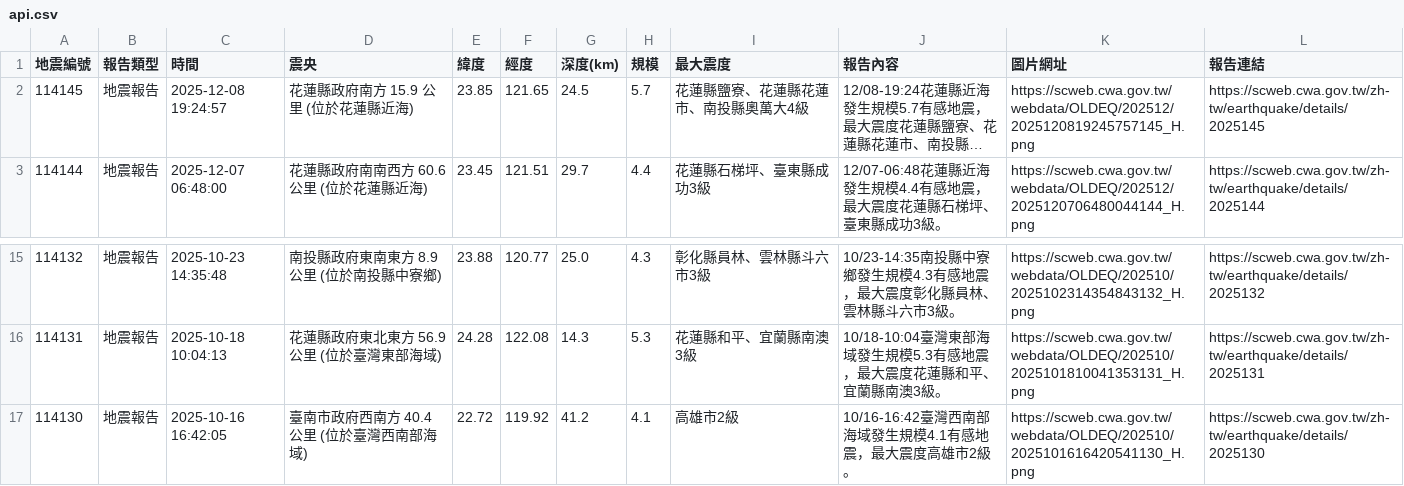
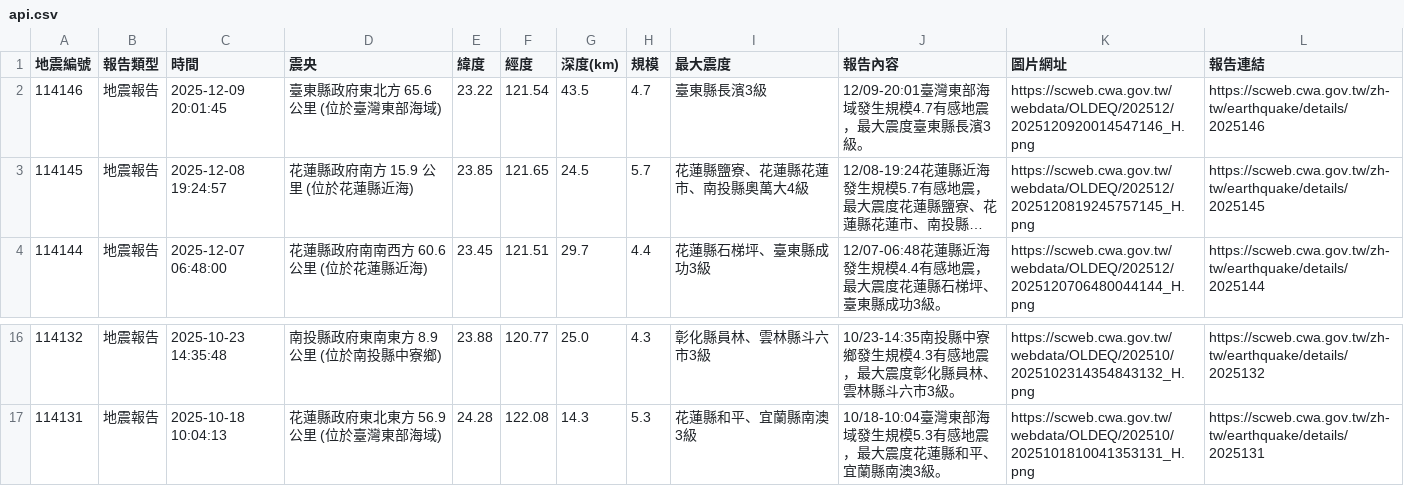
Before and after one commit to 1101248/1101248-cs381midterm, a CSV file: api.csv, drawn as a sheet; only a part is shown, gaps mark what is left out; long unchanged cells end in …; removed rows and columns are numbered as before the commit, all else as after; the diff names each change by its address in the sheet, - before the commit and + after, or states it on an @@ line.

```diff
--- a/api.csv
+++ b/api.csv
+row 2: 114146 | 地震報告 | 2025-12-09 20:01:45 | 臺東縣政府東北方 65.6 公里 (位於臺灣東部海域) | 23.22 | 121.54 | 43.5 | 4.7 | 臺東縣長濱3級 | 12/09-20:01臺灣東部海域發生規模4.7有感地震，最大震度臺東縣長濱3級。 | https://scweb.cwa.gov.tw/webdata/OLDEQ/202512/2025120920014547146_H.png | https://scweb.cwa.gov.tw/zh-tw/earthquake/details/2025146
-row 17: 114130 | 地震報告 | 2025-10-16 16:42:05 | 臺南市政府西南方 40.4 公里 (位於臺灣西南部海域) | 22.72 | 119.92 | 41.2 | 4.1 | 高雄市2級 | 10/16-16:42臺灣西南部海域發生規模4.1有感地震，最大震度高雄市2級。 | https://scweb.cwa.gov.tw/webdata/OLDEQ/202510/2025101616420541130_H.png | https://scweb.cwa.gov.tw/zh-tw/earthquake/details/2025130
```
Also changed, not shown: 1 other file.
